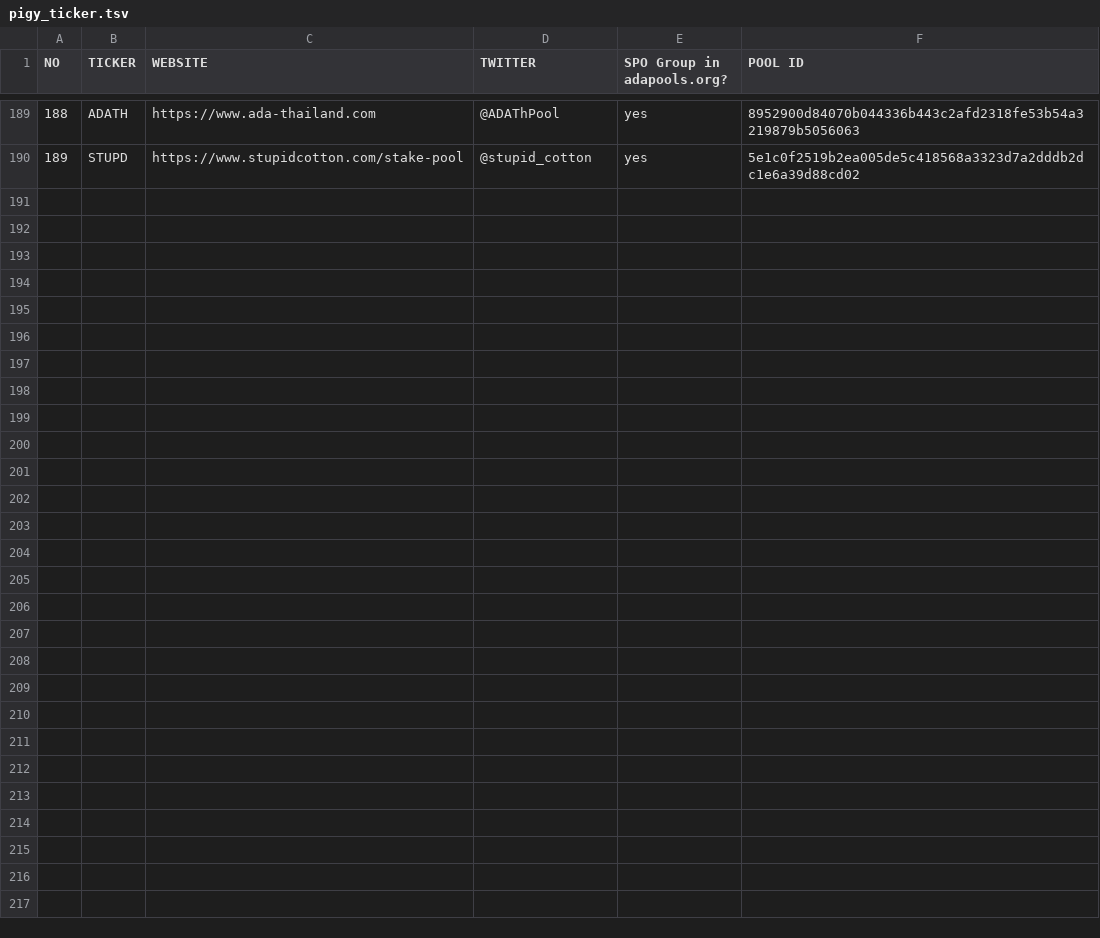
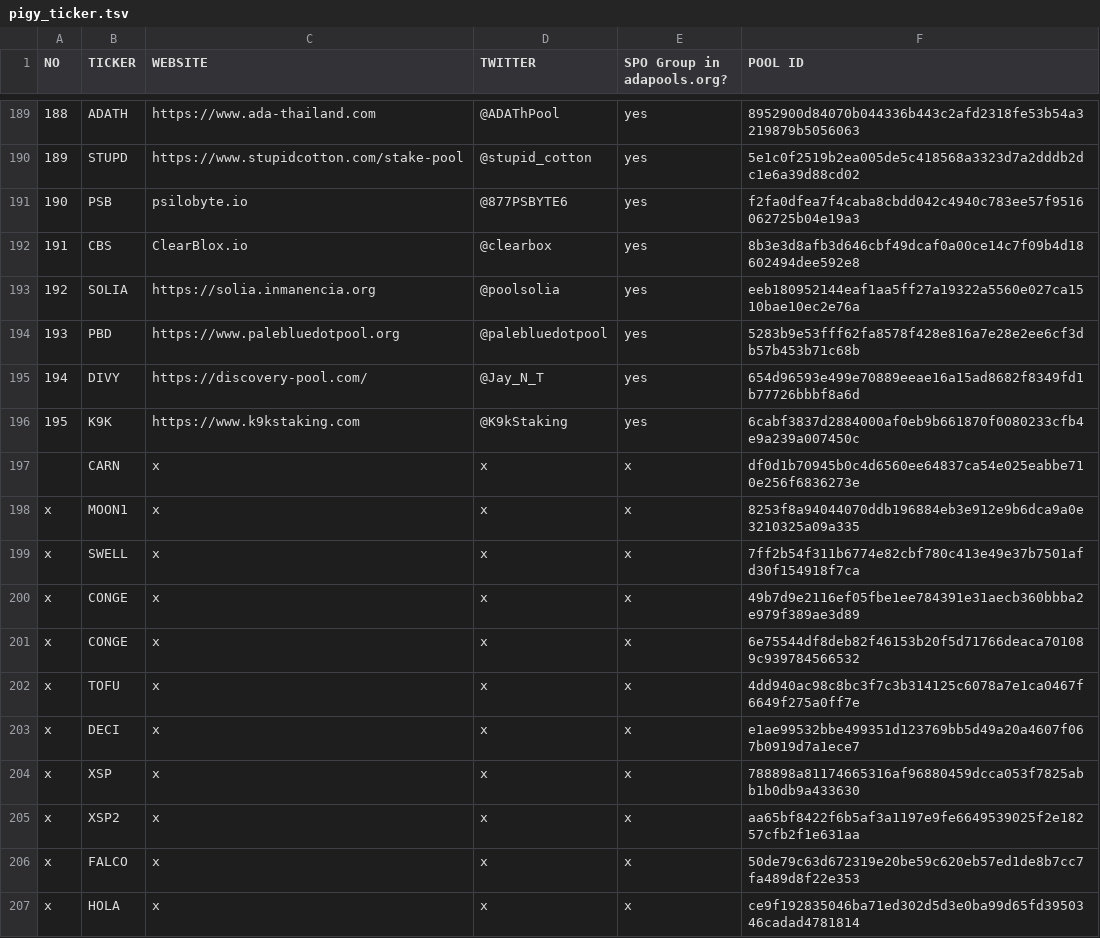
Before and after one commit to pigytoken/pigy-delegation, a TSV file: delegation-game/pigy_ticker.tsv, drawn as a sheet; only a part is shown, gaps mark what is left out; the diff names each change by its address in the sheet, - before the commit and + after, or states it on an @@ line.

```diff
--- a/delegation-game/pigy_ticker.tsv
+++ b/delegation-game/pigy_ticker.tsv
+row 191: 190 | PSB | psilobyte.io | @877PSBYTE6 | yes | f2fa0dfea7f4caba8cbdd042c4940c783ee57f9516062725b04e19a3
+row 192: 191 | CBS | ClearBlox.io | @clearbox | yes | 8b3e3d8afb3d646cbf49dcaf0a00ce14c7f09b4d18602494dee592e8
+row 193: 192 | SOLIA | https://solia.inmanencia.org | @poolsolia | yes | eeb180952144eaf1aa5ff27a19322a5560e027ca1510bae10ec2e76a
+row 194: 193 | PBD | https://www.palebluedotpool.org | @palebluedotpool | yes | 5283b9e53fff62fa8578f428e816a7e28e2ee6cf3db57b453b71c68b
+row 195: 194 | DIVY | https://discovery-pool.com/ | @Jay_N_T | yes | 654d96593e499e70889eeae16a15ad8682f8349fd1b77726bbbf8a6d
+row 196: 195 | K9K | https://www.k9kstaking.com | @K9kStaking | yes | 6cabf3837d2884000af0eb9b661870f0080233cfb4e9a239a007450c
+row 197:  | CARN | x | x | x | df0d1b70945b0c4d6560ee64837ca54e025eabbe710e256f6836273e
+row 198: x | MOON1 | x | x | x | 8253f8a94044070ddb196884eb3e912e9b6dca9a0e3210325a09a335
+row 199: x | SWELL | x | x | x | 7ff2b54f311b6774e82cbf780c413e49e37b7501afd30f154918f7ca
+row 200: x | CONGE | x | x | x | 49b7d9e2116ef05fbe1ee784391e31aecb360bbba2e979f389ae3d89
+row 201: x | CONGE | x | x | x | 6e75544df8deb82f46153b20f5d71766deaca701089c939784566532
+row 202: x | TOFU | x | x | x | 4dd940ac98c8bc3f7c3b314125c6078a7e1ca0467f6649f275a0ff7e
+row 203: x | DECI | x | x | x | e1ae99532bbe499351d123769bb5d49a20a4607f067b0919d7a1ece7
+row 204: x | XSP | x | x | x | 788898a81174665316af96880459dcca053f7825abb1b0db9a433630
+row 205: x | XSP2 | x | x | x | aa65bf8422f6b5af3a1197e9fe6649539025f2e18257cfb2f1e631aa
+row 206: x | FALCO | x | x | x | 50de79c63d672319e20be59c620eb57ed1de8b7cc7fa489d8f22e353
+row 207: x | HOLA | x | x | x | ce9f192835046ba71ed302d5d3e0ba99d65fd3950346cadad4781814
```
Also changed, not shown: delegation-game/pigy_ticker.csv, 2 other files.
